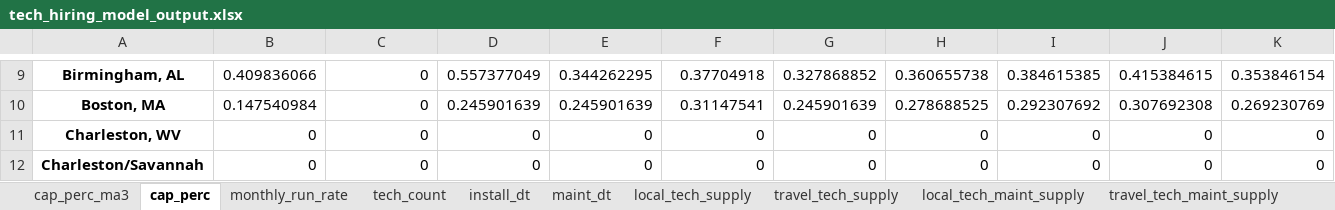
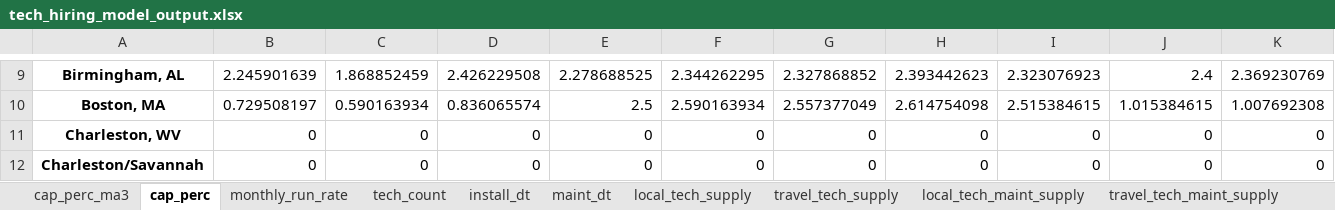
Before and after one commit to djdawkins-flock/binder-tech-hiring, an Excel workbook: output/tech_hiring_model_output.xlsx, sheet cap_perc, drawn as a sheet; only a part is shown, gaps mark what is left out; values as stored, in another font and other column widths than the file's, no borders; the diff covers the shown part only; the diff names each change by its address in the sheet, - before the commit and + after, or states it on an @@ line.

Commit message:
fixed cap_perc metric functions

```diff
--- a/output/tech_hiring_model_output.xlsx (sheet cap_perc)
+++ b/output/tech_hiring_model_output.xlsx (sheet cap_perc)
-B9: 0.409836066
+B9: 2.245901639
-C9: 0
+C9: 1.868852459
-D9: 0.557377049
+D9: 2.426229508
-E9: 0.344262295
+E9: 2.278688525
-F9: 0.37704918
+F9: 2.344262295
-G9: 0.327868852
+G9: 2.327868852
-H9: 0.360655738
+H9: 2.393442623
-I9: 0.384615385
+I9: 2.323076923
-J9: 0.415384615
+J9: 2.4
-K9: 0.353846154
+K9: 2.369230769
-B10: 0.147540984
+B10: 0.729508197
-C10: 0
+C10: 0.590163934
-D10: 0.245901639
+D10: 0.836065574
-E10: 0.245901639
+E10: 2.5
-F10: 0.31147541
+F10: 2.590163934
-G10: 0.245901639
+G10: 2.557377049
-H10: 0.278688525
+H10: 2.614754098
-I10: 0.292307692
+I10: 2.515384615
-J10: 0.307692308
+J10: 1.015384615
-K10: 0.269230769
+K10: 1.007692308
```
Also changed, not shown: 671 edited cells elsewhere in this sheet, sheet cap_perc_ma3, 3 other files.
